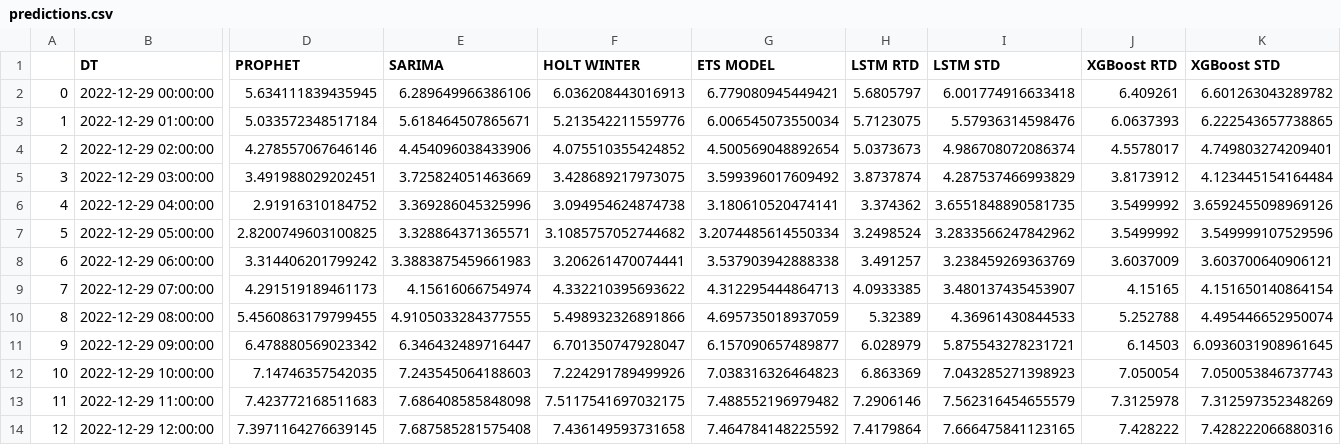
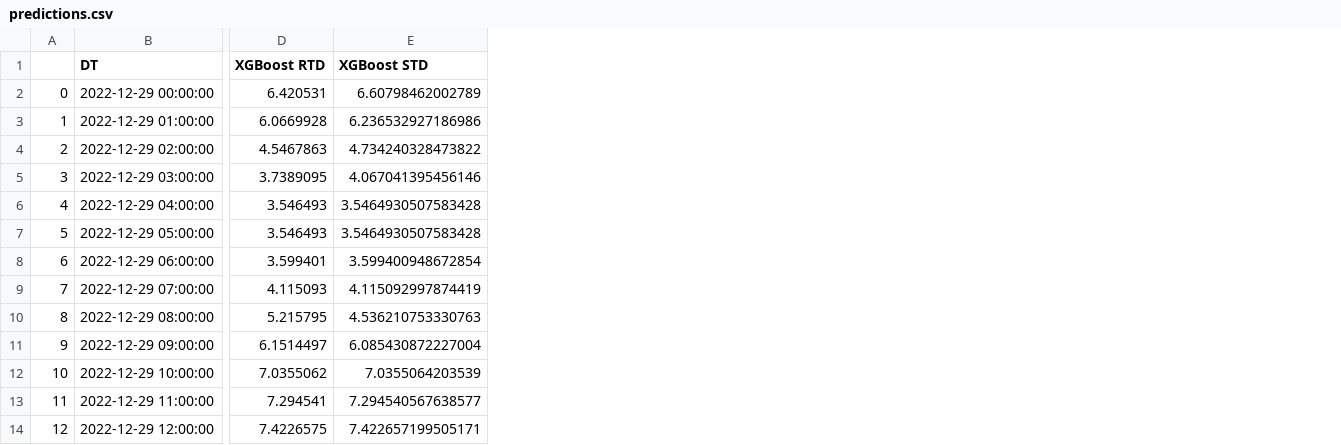
Before and after one commit to ferro-gianluca-29/Forecasting_TEMP, a CSV file: dati/predictions.csv, drawn as a sheet; only a part is shown, gaps mark what is left out; removed rows and columns are numbered as before the commit, all else as after; the diff covers the shown part only; the diff names each change by its address in the sheet, - before the commit and + after, or states it on an @@ line.

```diff
--- a/dati/predictions.csv
+++ b/dati/predictions.csv
-column D (PROPHET), rows 2-14: 5.634111839435945 | 5.033572348517184 | 4.278557067646146 | 3.491988029202451 | 2.91916310184752 | 2.8200749603100825 | 3.314406201799242 | 4.291519189461173 | 5.4560863179799455 | 6.478880569023342 | 7.14746357542035 | 7.423772168511683 | 7.3971164276639145
-column E (SARIMA), rows 2-14: 6.289649966386106 | 5.618464507865671 | 4.454096038433906 | 3.725824051463669 | 3.369286045325996 | 3.328864371365571 | 3.3883875459661983 | 4.15616066754974 | 4.9105033284377555 | 6.346432489716447 | 7.243545064188603 | 7.686408585848098 | 7.687585281575408
-column F (HOLT WINTER), rows 2-14: 6.036208443016913 | 5.213542211559776 | 4.075510355424852 | 3.428689217973075 | 3.094954624874738 | 3.1085757052744682 | 3.206261470074441 | 4.332210395693622 | 5.498932326891866 | 6.701350747928047 | 7.224291789499926 | 7.5117541697032175 | 7.436149593731658
-column G (ETS MODEL), rows 2-14: 6.779080945449421 | 6.006545073550034 | 4.500569048892654 | 3.599396017609492 | 3.180610520474141 | 3.2074485614550334 | 3.537903942888338 | 4.312295444864713 | 4.695735018937059 | 6.157090657489877 | 7.038316326464823 | 7.488552196979482 | 7.464784148225592
-column H (LSTM RTD), rows 2-14: 5.6805797 | 5.7123075 | 5.0373673 | 3.8737874 | 3.374362 | 3.2498524 | 3.491257 | 4.0933385 | 5.32389 | 6.028979 | 6.863369 | 7.2906146 | 7.4179864
-column I (LSTM STD), rows 2-14: 6.001774916633418 | 5.57936314598476 | 4.986708072086374 | 4.287537466993829 | 3.6551848890581735 | 3.2833566247842962 | 3.238459269363769 | 3.480137435453907 | 4.36961430844533 | 5.875543278231721 | 7.043285271398923 | 7.562316454655579 | 7.666475841123165
-D2 (XGBoost RTD): 6.409261
+D2 (XGBoost RTD): 6.420531
-E2 (XGBoost STD): 6.601263043289782
+E2 (XGBoost STD): 6.60798462002789
-D3 (XGBoost RTD): 6.0637393
+D3 (XGBoost RTD): 6.0669928
-E3 (XGBoost STD): 6.222543657738865
+E3 (XGBoost STD): 6.236532927186986
-D4 (XGBoost RTD): 4.5578017
+D4 (XGBoost RTD): 4.5467863
-E4 (XGBoost STD): 4.749803274209401
+E4 (XGBoost STD): 4.734240328473822
-D5 (XGBoost RTD): 3.8173912
+D5 (XGBoost RTD): 3.7389095
-E5 (XGBoost STD): 4.123445154164484
+E5 (XGBoost STD): 4.067041395456146
-D6:D7 (XGBoost RTD): 3.5499992
+D6:D7 (XGBoost RTD): 3.546493
-E6 (XGBoost STD): 3.6592455098969126
+E6 (XGBoost STD): 3.5464930507583428
-E7 (XGBoost STD): 3.549999107529596
+E7 (XGBoost STD): 3.5464930507583428
-D8 (XGBoost RTD): 3.6037009
+D8 (XGBoost RTD): 3.599401
-E8 (XGBoost STD): 3.603700640906121
+E8 (XGBoost STD): 3.599400948672854
-D9 (XGBoost RTD): 4.15165
+D9 (XGBoost RTD): 4.115093
-E9 (XGBoost STD): 4.151650140864154
+E9 (XGBoost STD): 4.115092997874419
-D10 (XGBoost RTD): 5.252788
+D10 (XGBoost RTD): 5.215795
-E10 (XGBoost STD): 4.495446652950074
+E10 (XGBoost STD): 4.536210753330763
-D11 (XGBoost RTD): 6.14503
+D11 (XGBoost RTD): 6.1514497
-E11 (XGBoost STD): 6.0936031908961645
+E11 (XGBoost STD): 6.085430872227004
-D12 (XGBoost RTD): 7.050054
+D12 (XGBoost RTD): 7.0355062
-E12 (XGBoost STD): 7.050053846737743
+E12 (XGBoost STD): 7.0355064203539
-D13 (XGBoost RTD): 7.3125978
+D13 (XGBoost RTD): 7.294541
-E13 (XGBoost STD): 7.312597352348269
+E13 (XGBoost STD): 7.294540567638577
-D14 (XGBoost RTD): 7.428222
+D14 (XGBoost RTD): 7.4226575
-E14 (XGBoost STD): 7.428222066880316
+E14 (XGBoost STD): 7.422657199505171
```
Also changed, not shown: 70 edited cells elsewhere in this file, 7 other files.
